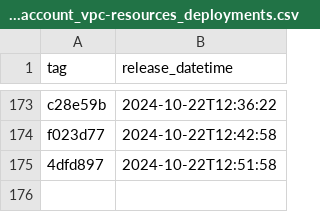
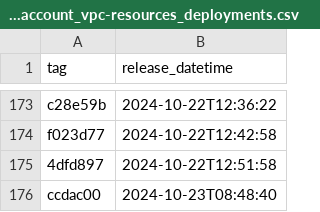
Before and after one commit to NHSDigital/electronic-prescription-service-account-resources, a CSV file: _data/dev-account_vpc-resources_deployments.csv, drawn as a sheet; only a part is shown, gaps mark what is left out; the diff names each change by its address in the sheet, - before the commit and + after, or states it on an @@ line.

```diff
--- a/_data/dev-account_vpc-resources_deployments.csv
+++ b/_data/dev-account_vpc-resources_deployments.csv
+row 176: ccdac00 | 2024-10-23T08:48:40
```
Also changed, not shown: 1 other file.
